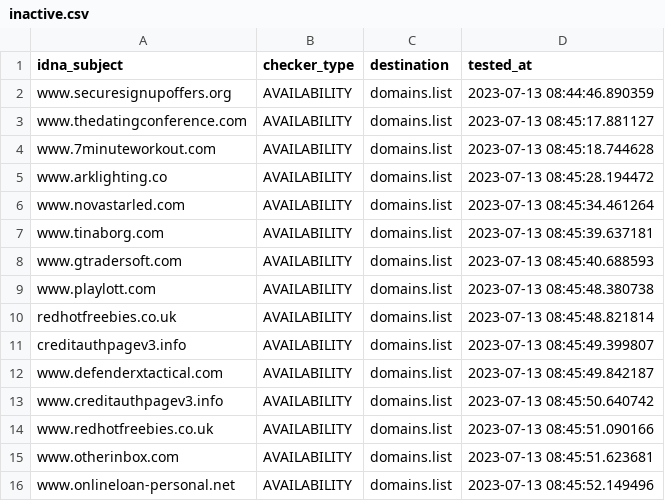
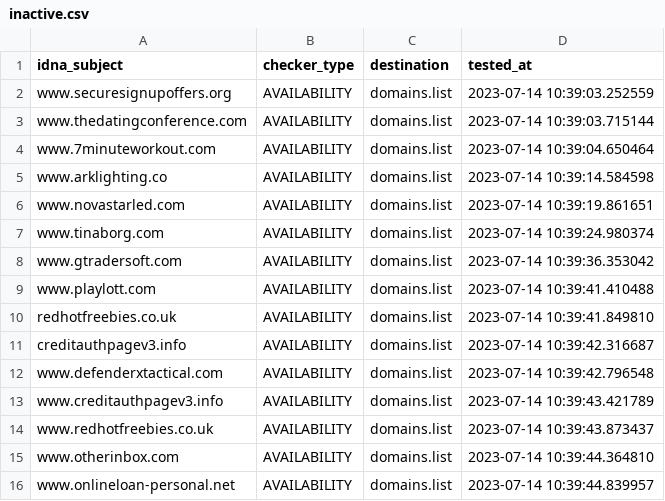
Before and after one commit to Ultimate-Hosts-Blacklist/Add_Spam, a CSV file: .pyfunceble/inactive.csv, drawn as a sheet.

```diff
--- a/.pyfunceble/inactive.csv
+++ b/.pyfunceble/inactive.csv
@@ -1,16 +1,16 @@
 idna_subject,checker_type,destination,tested_at
-www.securesignupoffers.org,AVAILABILITY,domains.list,2023-07-13 08:44:46.890359
-www.thedatingconference.com,AVAILABILITY,domains.list,2023-07-13 08:45:17.881127
-www.7minuteworkout.com,AVAILABILITY,domains.list,2023-07-13 08:45:18.744628
-www.arklighting.co,AVAILABILITY,domains.list,2023-07-13 08:45:28.194472
-www.novastarled.com,AVAILABILITY,domains.list,2023-07-13 08:45:34.461264
-www.tinaborg.com,AVAILABILITY,domains.list,2023-07-13 08:45:39.637181
-www.gtradersoft.com,AVAILABILITY,domains.list,2023-07-13 08:45:40.688593
-www.playlott.com,AVAILABILITY,domains.list,2023-07-13 08:45:48.380738
-redhotfreebies.co.uk,AVAILABILITY,domains.list,2023-07-13 08:45:48.821814
-creditauthpagev3.info,AVAILABILITY,domains.list,2023-07-13 08:45:49.399807
-www.defenderxtactical.com,AVAILABILITY,domains.list,2023-07-13 08:45:49.842187
-www.creditauthpagev3.info,AVAILABILITY,domains.list,2023-07-13 08:45:50.640742
-www.redhotfreebies.co.uk,AVAILABILITY,domains.list,2023-07-13 08:45:51.090166
-www.otherinbox.com,AVAILABILITY,domains.list,2023-07-13 08:45:51.623681
-www.onlineloan-personal.net,AVAILABILITY,domains.list,2023-07-13 08:45:52.149496
+www.securesignupoffers.org,AVAILABILITY,domains.list,2023-07-14 10:39:03.252559
+www.thedatingconference.com,AVAILABILITY,domains.list,2023-07-14 10:39:03.715144
+www.7minuteworkout.com,AVAILABILITY,domains.list,2023-07-14 10:39:04.650464
+www.arklighting.co,AVAILABILITY,domains.list,2023-07-14 10:39:14.584598
+www.novastarled.com,AVAILABILITY,domains.list,2023-07-14 10:39:19.861651
+www.tinaborg.com,AVAILABILITY,domains.list,2023-07-14 10:39:24.980374
+www.gtradersoft.com,AVAILABILITY,domains.list,2023-07-14 10:39:36.353042
+www.playlott.com,AVAILABILITY,domains.list,2023-07-14 10:39:41.410488
+redhotfreebies.co.uk,AVAILABILITY,domains.list,2023-07-14 10:39:41.849810
+creditauthpagev3.info,AVAILABILITY,domains.list,2023-07-14 10:39:42.316687
+www.defenderxtactical.com,AVAILABILITY,domains.list,2023-07-14 10:39:42.796548
+www.creditauthpagev3.info,AVAILABILITY,domains.list,2023-07-14 10:39:43.421789
+www.redhotfreebies.co.uk,AVAILABILITY,domains.list,2023-07-14 10:39:43.873437
+www.otherinbox.com,AVAILABILITY,domains.list,2023-07-14 10:39:44.364810
+www.onlineloan-personal.net,AVAILABILITY,domains.list,2023-07-14 10:39:44.839957
```
Also changed, not shown: 11 other files.
